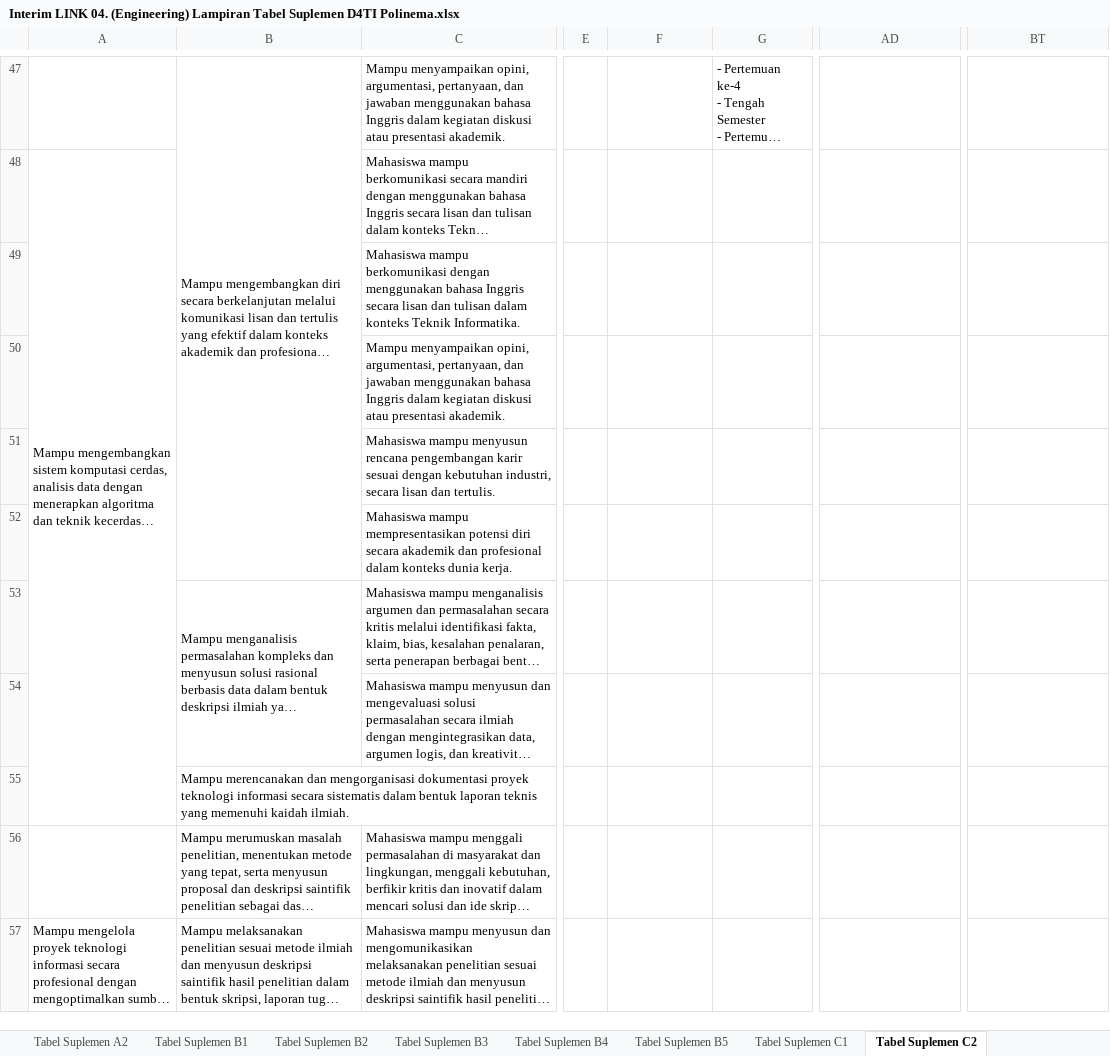
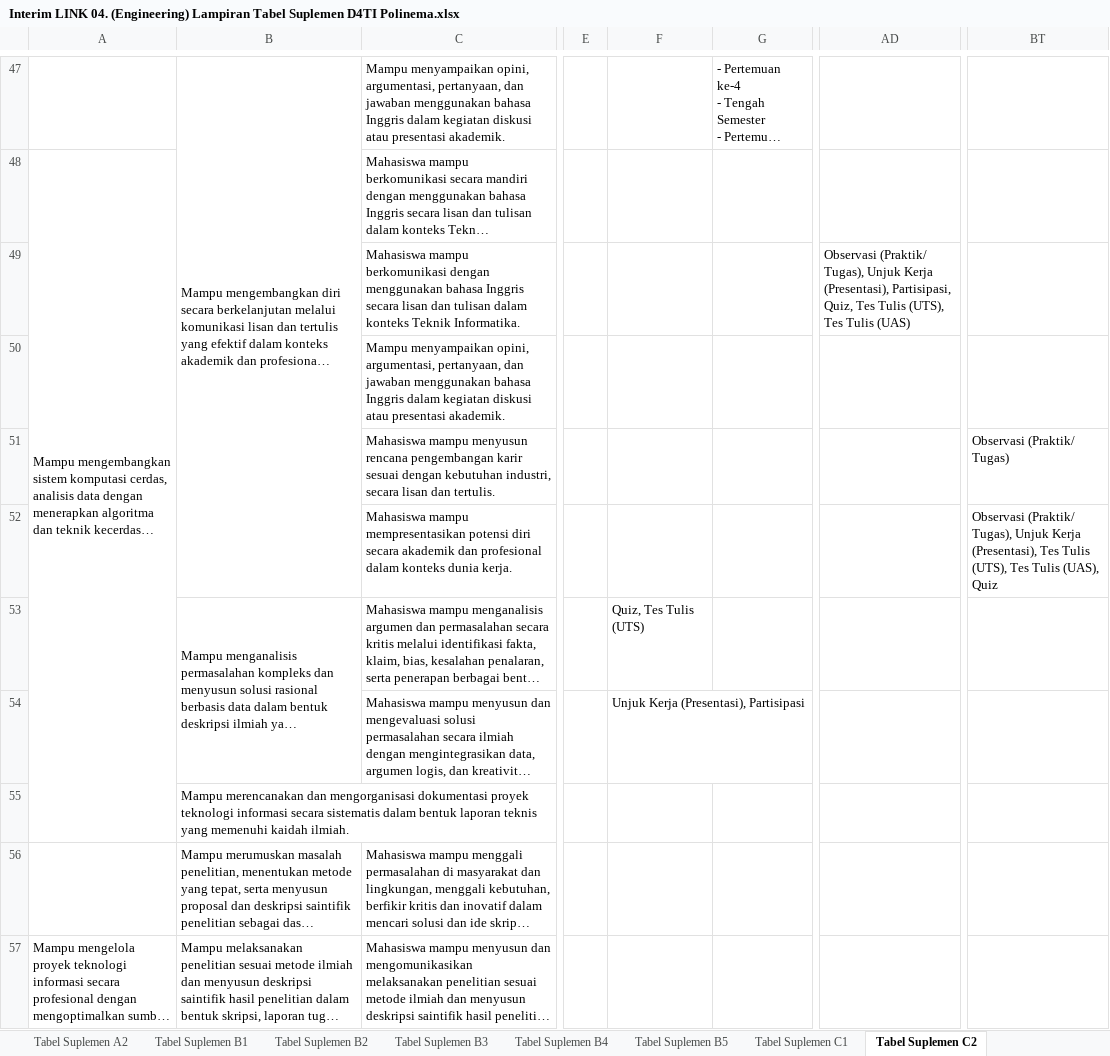
Before and after one commit to dhanifudin/RPSMaker, an Excel workbook: docs/Interim LINK 04. (Engineering) Lampiran Tabel Suplemen D4TI Polinema.xlsx, sheet Tabel Suplemen C2, drawn as a sheet; only a part is shown, gaps mark what is left out; long unchanged cells end in …; values as stored, in another font and other column widths than the file's, no borders; charts and pictures not drawn; the diff covers the shown part only; the diff names each change by its address in the sheet, - before the commit and + after, or states it on an @@ line.

```diff
--- a/docs/Interim LINK 04. (Engineering) Lampiran Tabel Suplemen D4TI Polinema.xlsx (sheet Tabel Suplemen C2)
+++ b/docs/Interim LINK 04. (Engineering) Lampiran Tabel Suplemen D4TI Polinema.xlsx (sheet Tabel Suplemen C2)
-AD49: (empty)
+AD49: Observasi (Praktik/ Tugas), Unjuk Kerja (Presentasi), Partisipasi, Quiz, Tes Tulis (UTS), Tes Tulis (UAS)
-BT51: (empty)
+BT51: Observasi (Praktik/ Tugas)
-BT52: (empty)
+BT52: Observasi (Praktik/ Tugas), Unjuk Kerja (Presentasi), Tes Tulis (UTS), Tes Tulis (UAS), Quiz
-F53: (empty)
+F53: Quiz, Tes Tulis (UTS)
-F54: (empty)
+F54: Unjuk Kerja (Presentasi), Partisipasi
```
Also changed, not shown: 114 edited cells elsewhere in this sheet, sheet Tabel Suplemen C1, hidden cells, charts or pictures, 2 other files.
